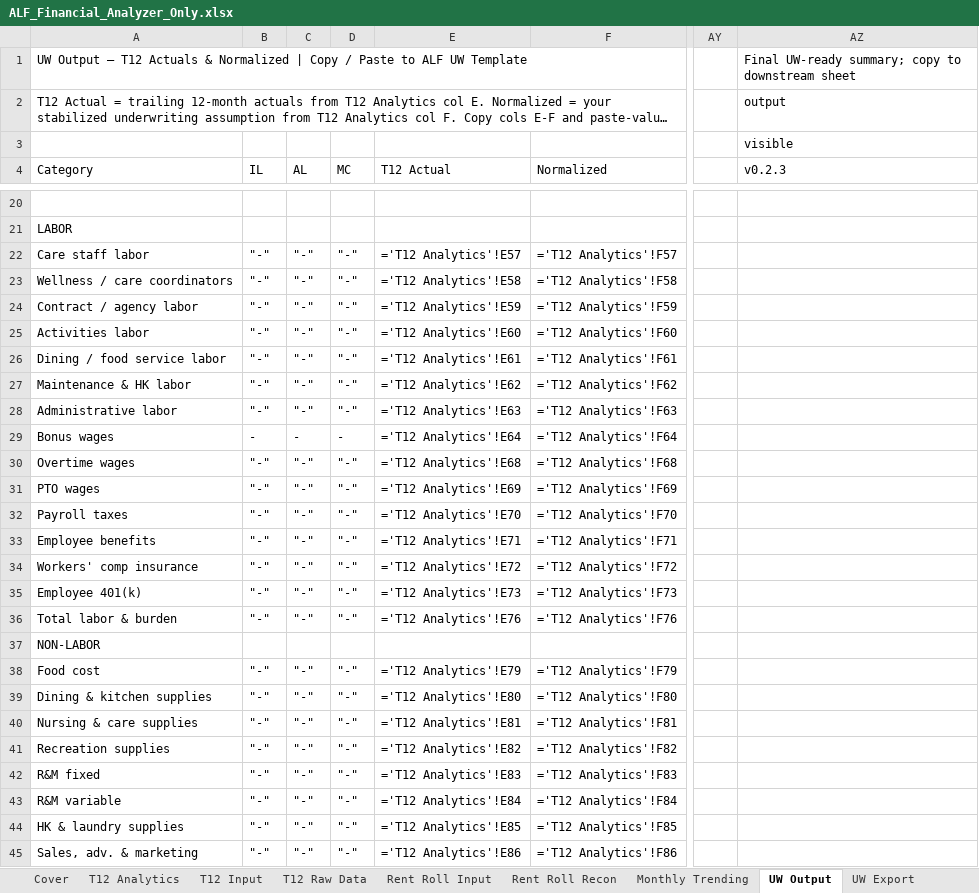
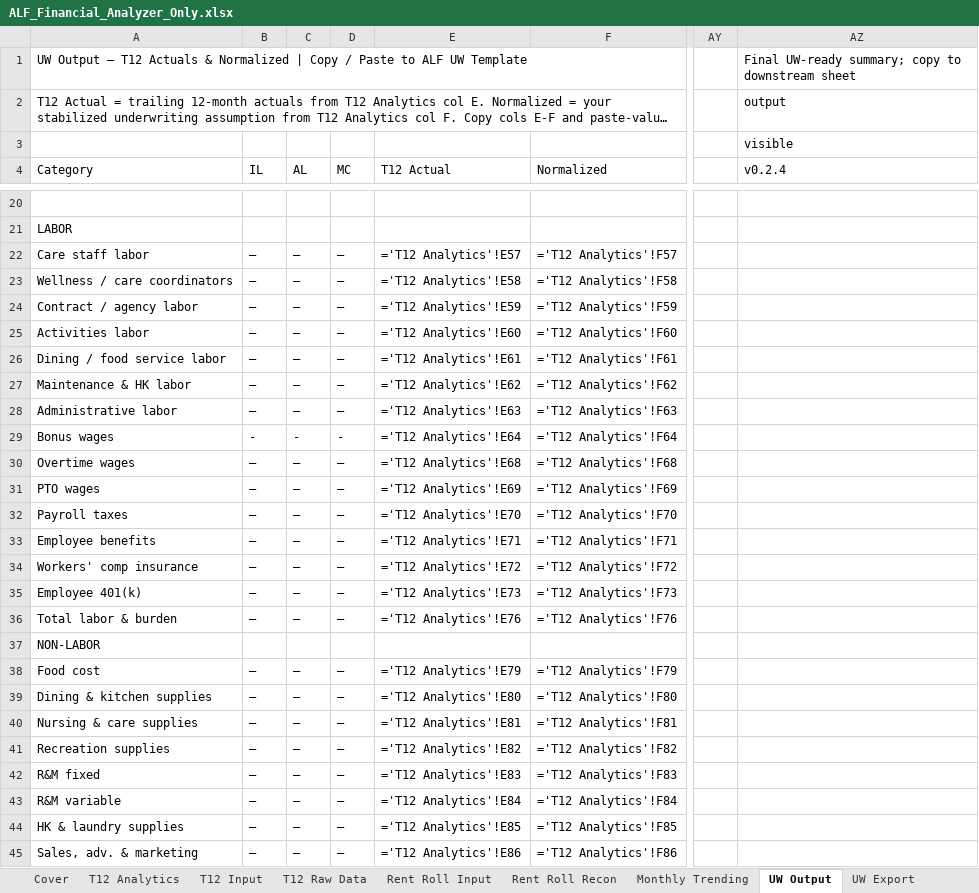
Before and after one commit to ErikJ-Stack/rent-roll-normalizer, an Excel workbook: ALF_Financial_Analyzer_Only.xlsx, sheet UW Output, drawn as a sheet; only a part is shown, gaps mark what is left out; long unchanged cells end in …; values as stored, in another font and other column widths than the file's, no cell formats; formulas without a stored value are shown as written; the diff covers the shown part only; the diff names each change by its address in the sheet, - before the commit and + after, or states it on an @@ line.

```diff
--- a/ALF_Financial_Analyzer_Only.xlsx (sheet UW Output)
+++ b/ALF_Financial_Analyzer_Only.xlsx (sheet UW Output)
-AZ4: v0.2.3
+AZ4: v0.2.4
-B22:B28 (IL): "-"
+B22:B28 (IL): —
-C22:C28 (AL): "-"
+C22:C28 (AL): —
-D22:D28 (MC): "-"
+D22:D28 (MC): —
-B30:B36 (IL): "-"
+B30:B36 (IL): —
-C30:C36 (AL): "-"
+C30:C36 (AL): —
-D30:D36 (MC): "-"
+D30:D36 (MC): —
-B38:B45 (IL): "-"
+B38:B45 (IL): —
-C38:C45 (AL): "-"
+C38:C45 (AL): —
-D38:D45 (MC): "-"
+D38:D45 (MC): —
```
Also changed, not shown: 75 edited cells elsewhere in this sheet, sheet T12 Analytics, sheet Rent Roll Recon, sheet Cover, sheet Rent Roll Input, sheet Mapping Review, sheet UW Export, 4 more sheets, cell formats, 6 other files.
